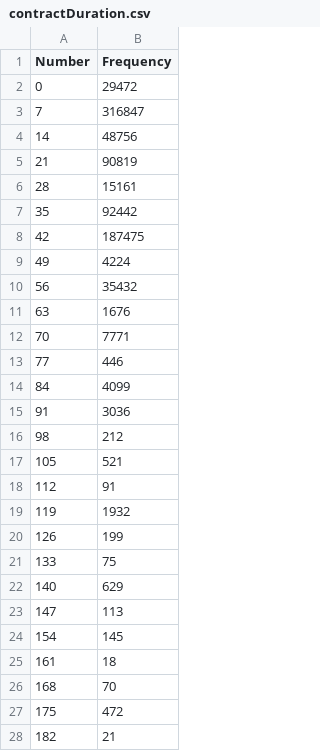
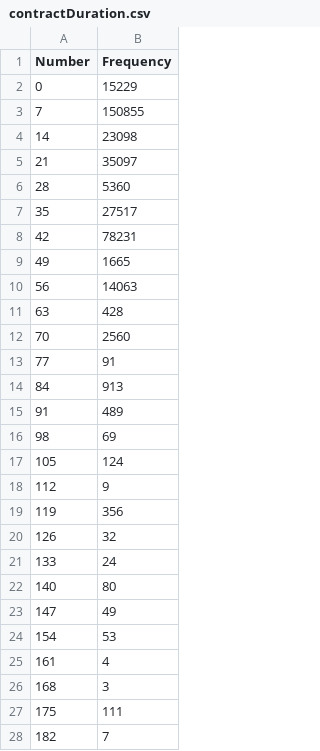
Before and after one commit to TymeOn/FOPPA-Mining, a CSV file: troubles/contractDuration.csv, drawn as a sheet; only a part is shown; the diff covers the shown part only.

```diff
--- a/troubles/contractDuration.csv
+++ b/troubles/contractDuration.csv
@@ -1,28 +1,28 @@
 Number;Frequency
-0;29472
-7;316847
-14;48756
-21;90819
-28;15161
-35;92442
-42;187475
-49;4224
-56;35432
-63;1676
-70;7771
-77;446
-84;4099
-91;3036
-98;212
-105;521
-112;91
-119;1932
-126;199
-133;75
-140;629
-147;113
-154;145
-161;18
-168;70
-175;472
-182;21
+0;15229
+7;150855
+14;23098
+21;35097
+28;5360
+35;27517
+42;78231
+49;1665
+56;14063
+63;428
+70;2560
+77;91
+84;913
+91;489
+98;69
+105;124
+112;9
+119;356
+126;32
+133;24
+140;80
+147;49
+154;53
+161;4
+168;3
+175;111
+182;7
```
Also changed, not shown: 22 edited cells elsewhere in this file, troubles/awardEstimatedPrice.csv, troubles/numberTenders.csv, 10 other files.
